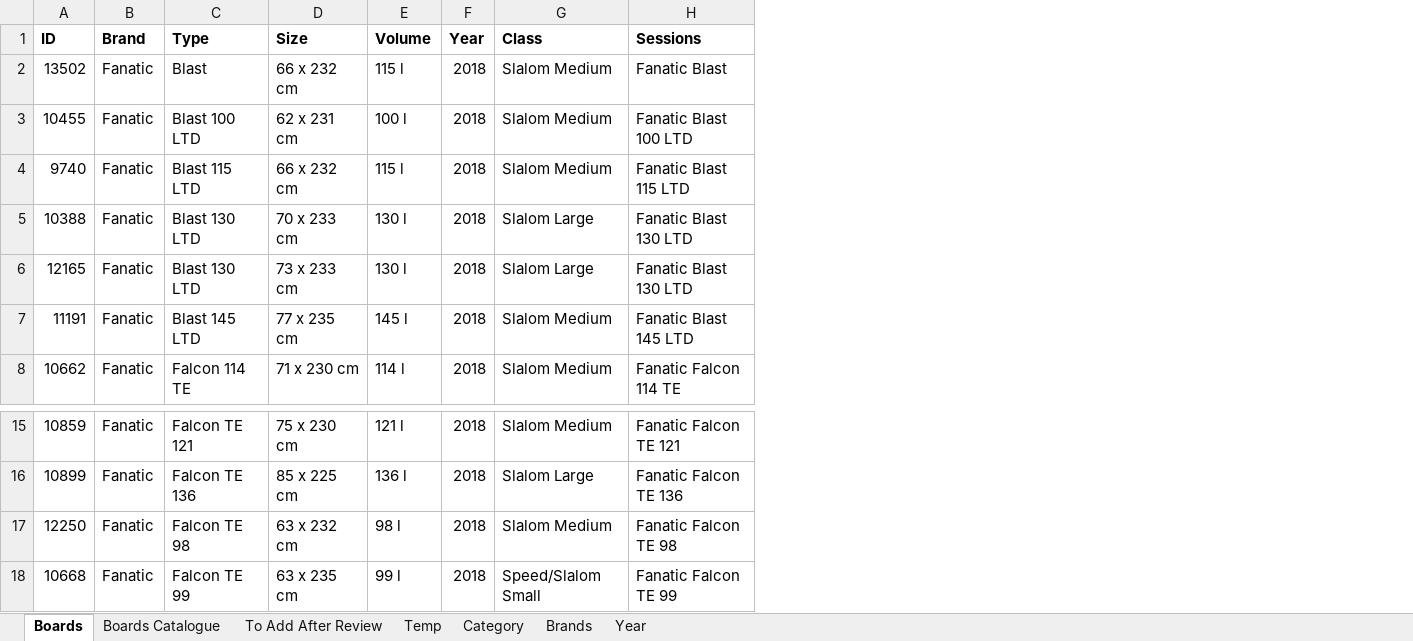
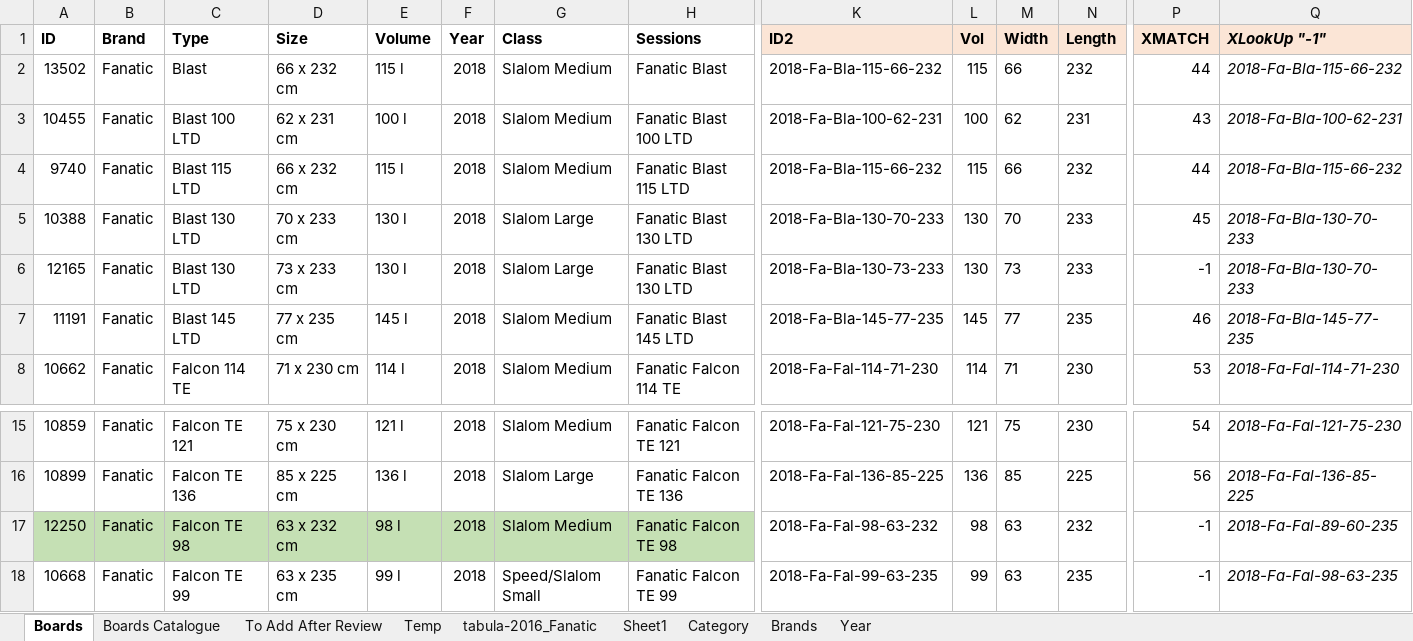
Before and after one commit to bjorn76/WS, an Excel workbook: WS_Boards.xlsx, sheet Boards, drawn as a sheet; only a part is shown, gaps mark what is left out; values as stored, in another font and other column widths than the file's, no borders; conditional formats not drawn; the diff covers the shown part only; the diff names each change by its address in the sheet, - before the commit and + after, or states it on an @@ line.

```diff
--- a/WS_Boards.xlsx (sheet Boards)
+++ b/WS_Boards.xlsx (sheet Boards)
+sheet tab: tabula-2016_Fanatic
+sheet tab: Sheet1
+column K (ID2), rows 2-8: 2018-Fa-Bla-115-66-232 | 2018-Fa-Bla-100-62-231 | 2018-Fa-Bla-115-66-232 | 2018-Fa-Bla-130-70-233 | 2018-Fa-Bla-130-73-233 | 2018-Fa-Bla-145-77-235 | 2018-Fa-Fal-114-71-230; rows 15-18: 2018-Fa-Fal-121-75-230 | 2018-Fa-Fal-136-85-225 | 2018-Fa-Fal-98-63-232 | 2018-Fa-Fal-99-63-235
+column L (Vol), rows 2-8: 115 | 100 | 115 | 130 | 130 | 145 | 114; rows 15-18: 121 | 136 | 98 | 99
+column M (Width), rows 2-8: 66 | 62 | 66 | 70 | 73 | 77 | 71; rows 15-18: 75 | 85 | 63 | 63
+column N (Length), rows 2-8: 232 | 231 | 232 | 233 | 233 | 235 | 230; rows 15-18: 230 | 225 | 232 | 235
+column P (XMATCH), rows 2-8: 44 | 43 | 44 | 45 | -1 | 46 | 53; rows 15-18: 54 | 56 | -1 | -1
+column Q (XLookUp "-1"), rows 2-8: 2018-Fa-Bla-115-66-232 | 2018-Fa-Bla-100-62-231 | 2018-Fa-Bla-115-66-232 | 2018-Fa-Bla-130-70-233 | 2018-Fa-Bla-130-70-233 | 2018-Fa-Bla-145-77-235 | 2018-Fa-Fal-114-71-230; rows 15-18: 2018-Fa-Fal-121-75-230 | 2018-Fa-Fal-136-85-225 | 2018-Fa-Fal-89-60-235 | 2018-Fa-Fal-98-63-235
-A17:H17 fill: none
+A17:H17 fill: #C5E0B4
```
Also changed, not shown: 2 added columns elsewhere in this sheet, sheet Boards Catalogue, sheet Temp, sheet To Add After Review, formulas that keep their value, charts or pictures, 4 other files.
